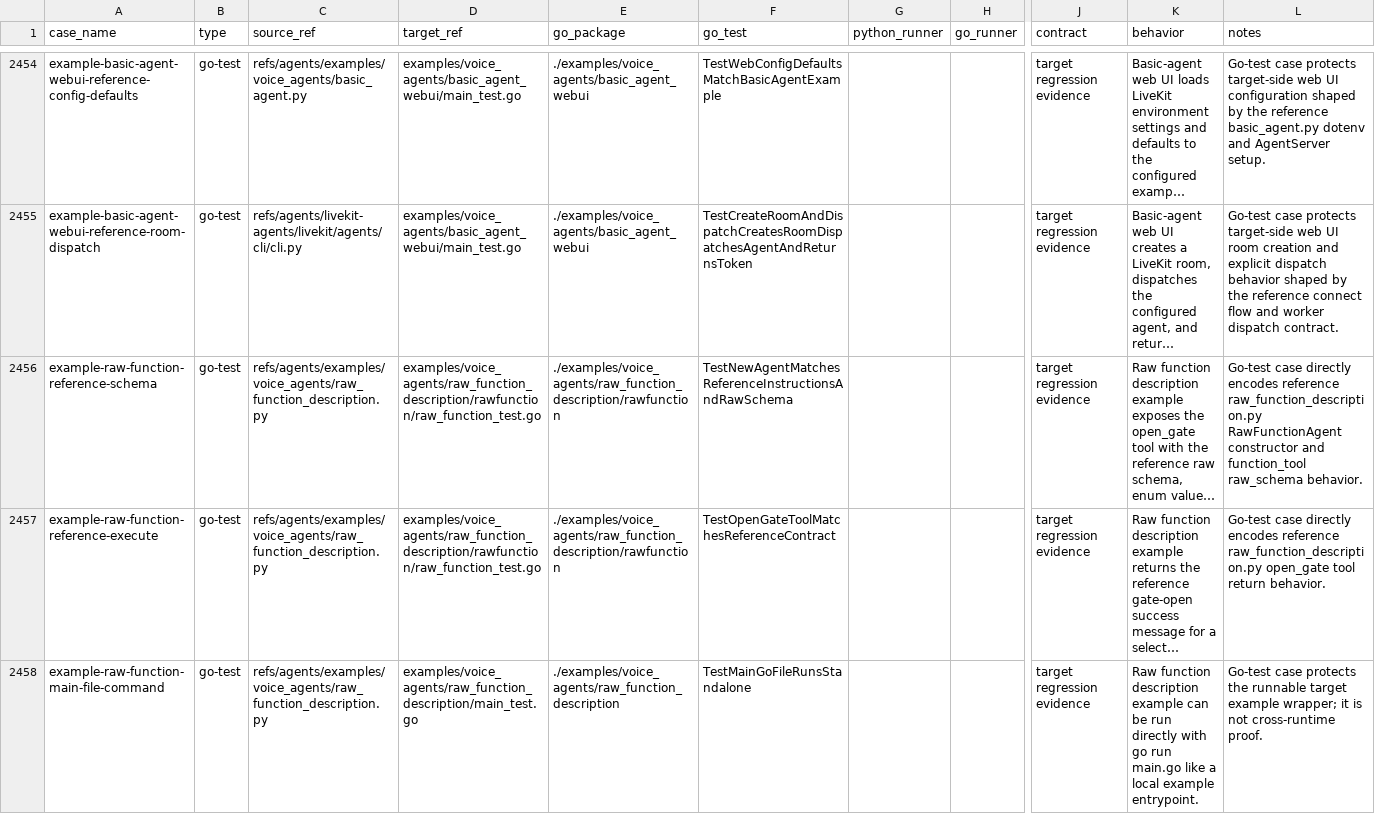
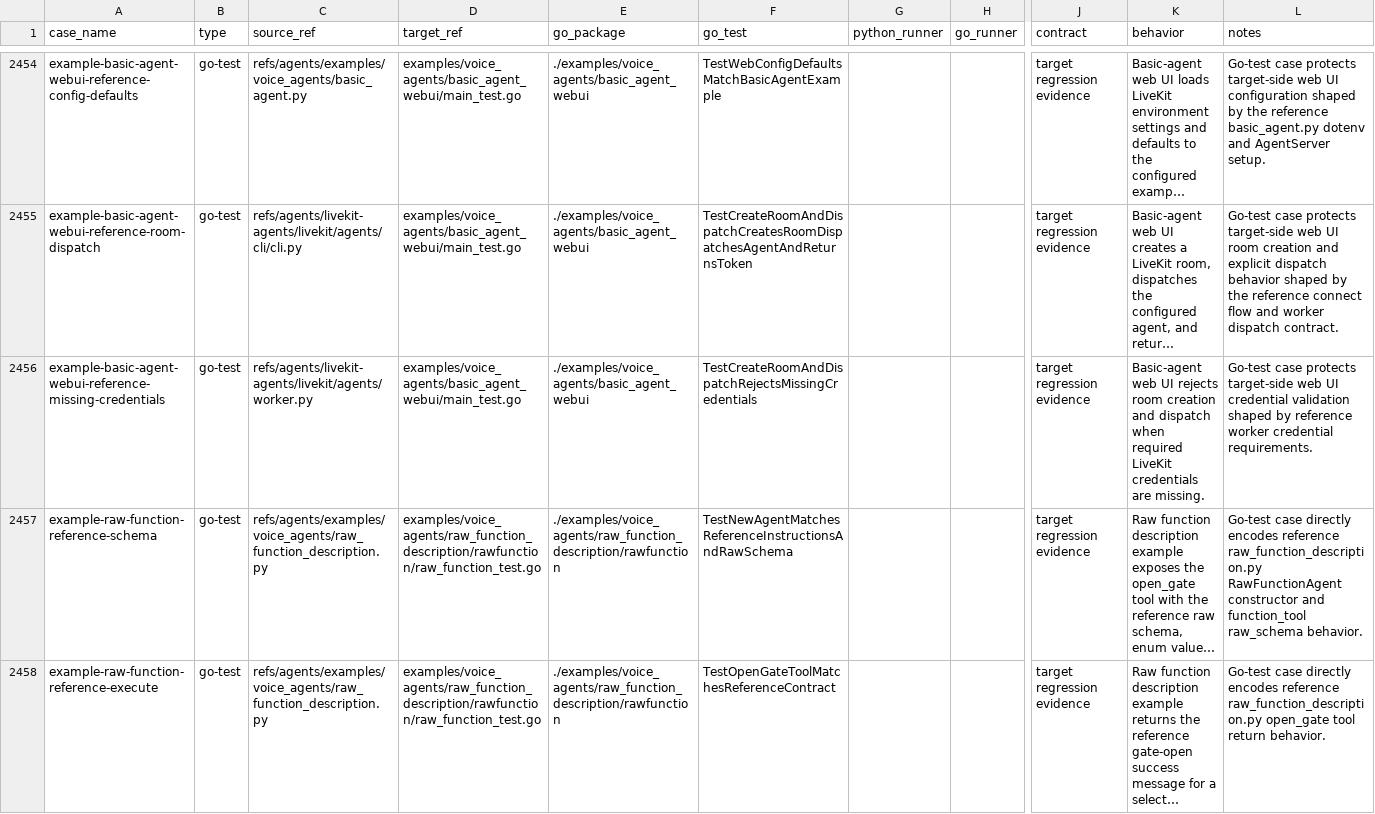
Before and after one commit to cavos-io/rtp-agent, a TSV file: scripts/parity-fixtures/test-cases.tsv, drawn as a sheet; only a part is shown, gaps mark what is left out; the shorter side is filled out with more unchanged rows; long unchanged cells end in …; rows hold the shown columns only; the diff names each change by its address in the sheet, - before the commit and + after, or states it on an @@ line.

Commit message:
test(examples): cover web ui credential guard

```diff
--- a/scripts/parity-fixtures/test-cases.tsv
+++ b/scripts/parity-fixtures/test-cases.tsv
+row 2456: example-basic-agent-webui-reference-missing-credentials | go-test | refs/agents/livekit-agents/livekit/agents/worker.py | examples/voice_agents/basic_agent_webui/main_test.go | ./examples/voice_agents/basic_agent_webui | TestCreateRoomAndDispatchRejectsMissingCredentials |  |  | target regression evidence | Basic-agent web UI rejects room creation and dispatch when required LiveKit credentials are missing. | Go-test case protects target-side web UI credential validation shaped by reference worker credential requirements.
```
